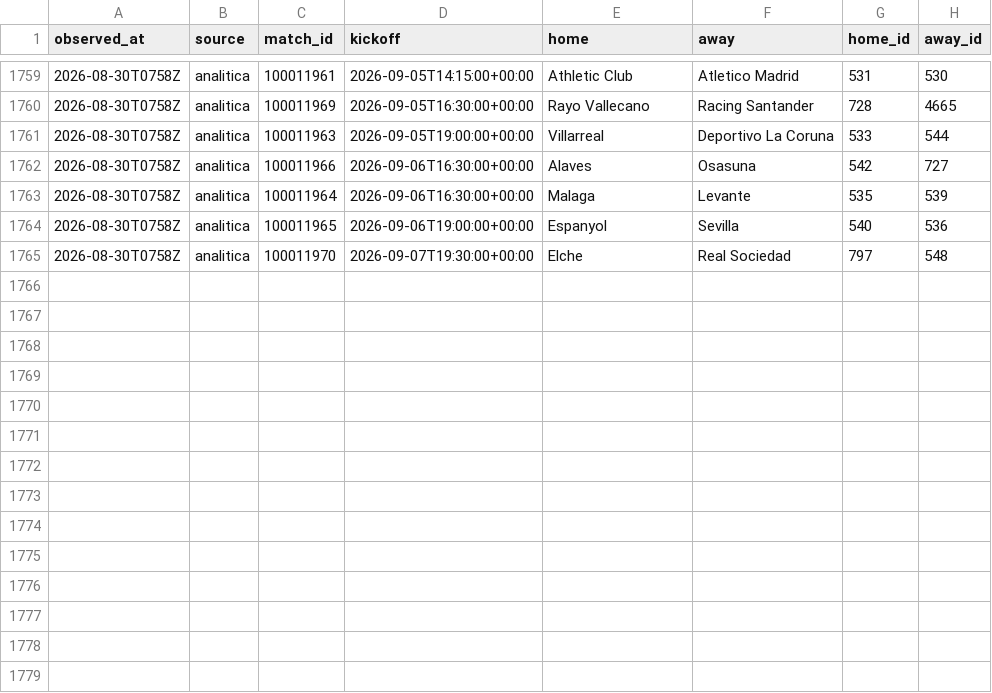
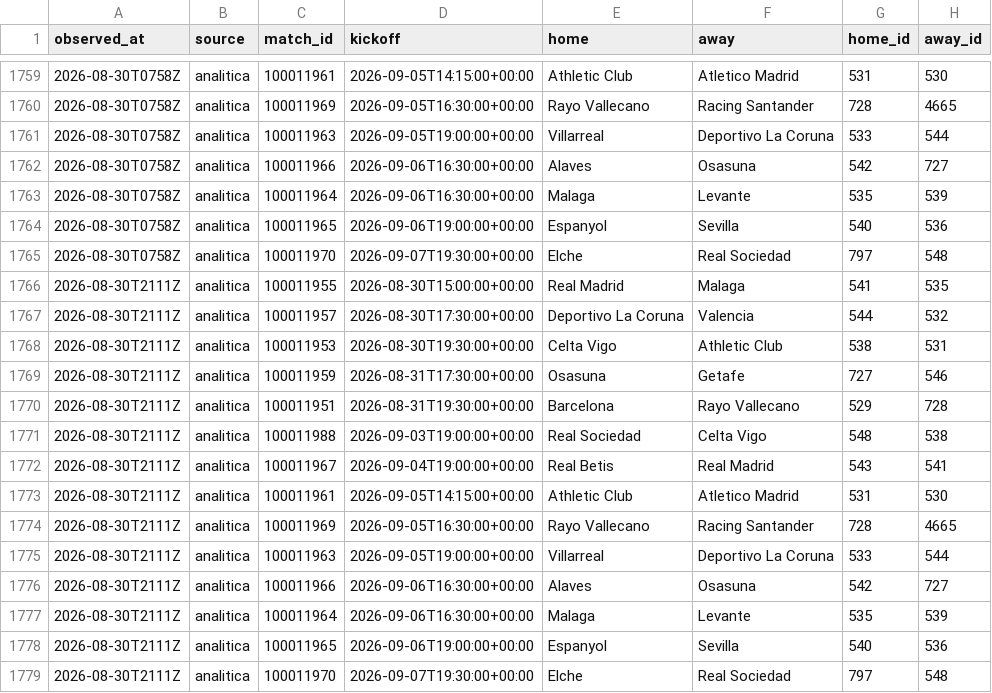
Before and after one commit to OrsM/liga_five_guys, a CSV file: data/tidy/fixtures.csv, drawn as a sheet; only a part is shown, gaps mark what is left out.

```diff
--- a/data/tidy/fixtures.csv
+++ b/data/tidy/fixtures.csv
@@ -1765 +1765,15 @@ observed_at,source,match_id,kickoff,home,away,home_id,away_id
 2026-08-30T0758Z,analitica,100011970,2026-09-07T19:30:00+00:00,Elche,Real Sociedad,797,548
+2026-08-30T2111Z,analitica,100011955,2026-08-30T15:00:00+00:00,Real Madrid,Malaga,541,535
+2026-08-30T2111Z,analitica,100011957,2026-08-30T17:30:00+00:00,Deportivo La Coruna,Valencia,544,532
+2026-08-30T2111Z,analitica,100011953,2026-08-30T19:30:00+00:00,Celta Vigo,Athletic Club,538,531
+2026-08-30T2111Z,analitica,100011959,2026-08-31T17:30:00+00:00,Osasuna,Getafe,727,546
+2026-08-30T2111Z,analitica,100011951,2026-08-31T19:30:00+00:00,Barcelona,Rayo Vallecano,529,728
+2026-08-30T2111Z,analitica,100011988,2026-09-03T19:00:00+00:00,Real Sociedad,Celta Vigo,548,538
+2026-08-30T2111Z,analitica,100011967,2026-09-04T19:00:00+00:00,Real Betis,Real Madrid,543,541
+2026-08-30T2111Z,analitica,100011961,2026-09-05T14:15:00+00:00,Athletic Club,Atletico Madrid,531,530
+2026-08-30T2111Z,analitica,100011969,2026-09-05T16:30:00+00:00,Rayo Vallecano,Racing Santander,728,4665
+2026-08-30T2111Z,analitica,100011963,2026-09-05T19:00:00+00:00,Villarreal,Deportivo La Coruna,533,544
+2026-08-30T2111Z,analitica,100011966,2026-09-06T16:30:00+00:00,Alaves,Osasuna,542,727
+2026-08-30T2111Z,analitica,100011964,2026-09-06T16:30:00+00:00,Malaga,Levante,535,539
+2026-08-30T2111Z,analitica,100011965,2026-09-06T19:00:00+00:00,Espanyol,Sevilla,540,536
+2026-08-30T2111Z,analitica,100011970,2026-09-07T19:30:00+00:00,Elche,Real Sociedad,797,548
```
Also changed, not shown: data/decisions/slate_log.csv, data/decisions/squad_log.csv, 25 other files.
